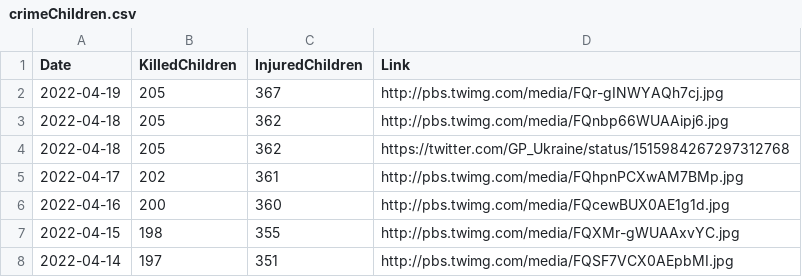
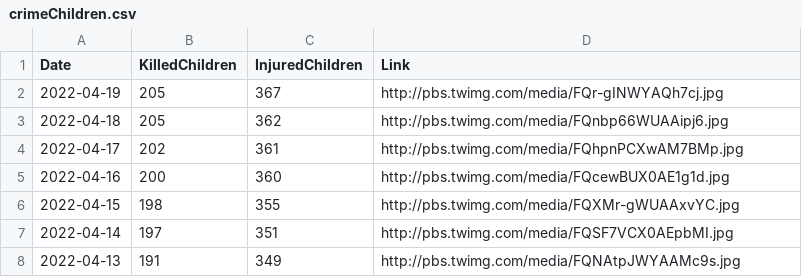
Before and after one commit to QuelTizioLi/WarData, a CSV file: data/crimeChildren.csv, drawn as a sheet; only a part is shown; the shorter side is filled out with more unchanged rows; the diff names each change by its address in the sheet, - before the commit and + after, or states it on an @@ line.

Commit message:
Update crimeChildren.csv

```diff
--- a/data/crimeChildren.csv
+++ b/data/crimeChildren.csv
-row 4: 2022-04-18 | 205 | 362 | https://twitter.com/GP_Ukraine/status/1515984267297312768
```
